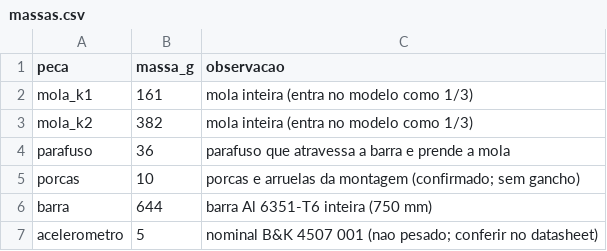
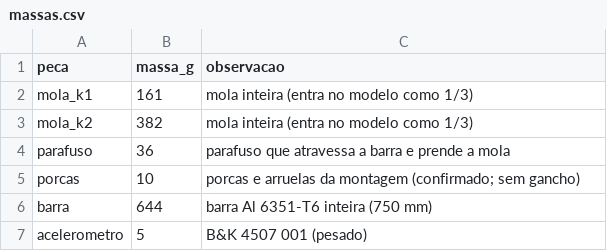
Before and after one commit to mumiavini/cv_vibrometry, a CSV file: Code/data/bancada/massas.csv, drawn as a sheet.

```diff
--- a/Code/data/bancada/massas.csv
+++ b/Code/data/bancada/massas.csv
@@ -6,2 +6,2 @@ porcas,10,porcas e arruelas da montagem (confirmado; sem gancho)
 barra,644,barra Al 6351-T6 inteira (750 mm)
-acelerometro,5,nominal B&K 4507 001 (nao pesado; conferir no datasheet)
+acelerometro,5,B&K 4507 001 (pesado)
```
Also changed, not shown: 4 other files.
